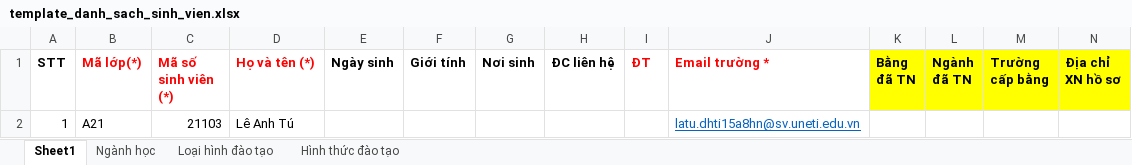
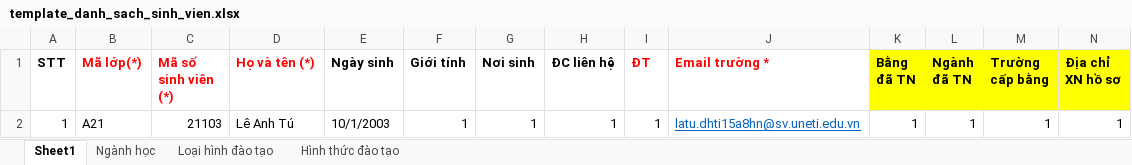
Before and after one commit to LeAnhTu-Github/NextJS_BachKhoa_CMS, an Excel workbook: src/lib/template_danh_sach_sinh_vien.xlsx, sheet Sheet1, drawn as a sheet; only a part is shown; values as stored, in another font and other column widths than the file's, no borders; removed rows and columns are numbered as before the commit, all else as after; rows hold the shown columns only; the diff names each change by its address in the sheet, - before the commit and + after, or states it on an @@ line.

```diff
--- a/src/lib/template_danh_sach_sinh_vien.xlsx (sheet Sheet1)
+++ b/src/lib/template_danh_sach_sinh_vien.xlsx (sheet Sheet1)
-row 2: 1 | A21 | 21103 | Lê Anh Tú |  |  |  |  |  | latu.dhti15a8hn@sv.uneti.edu.vn
+row 2: 1 | A21 | 21103 | Lê Anh Tú | 10/1/2003 | 1 | 1 | 1 | 1 | latu.dhti15a8hn@sv.uneti.edu.vn | 1 | 1 | 1 | 1
```
Also changed, not shown: 7 other files.
